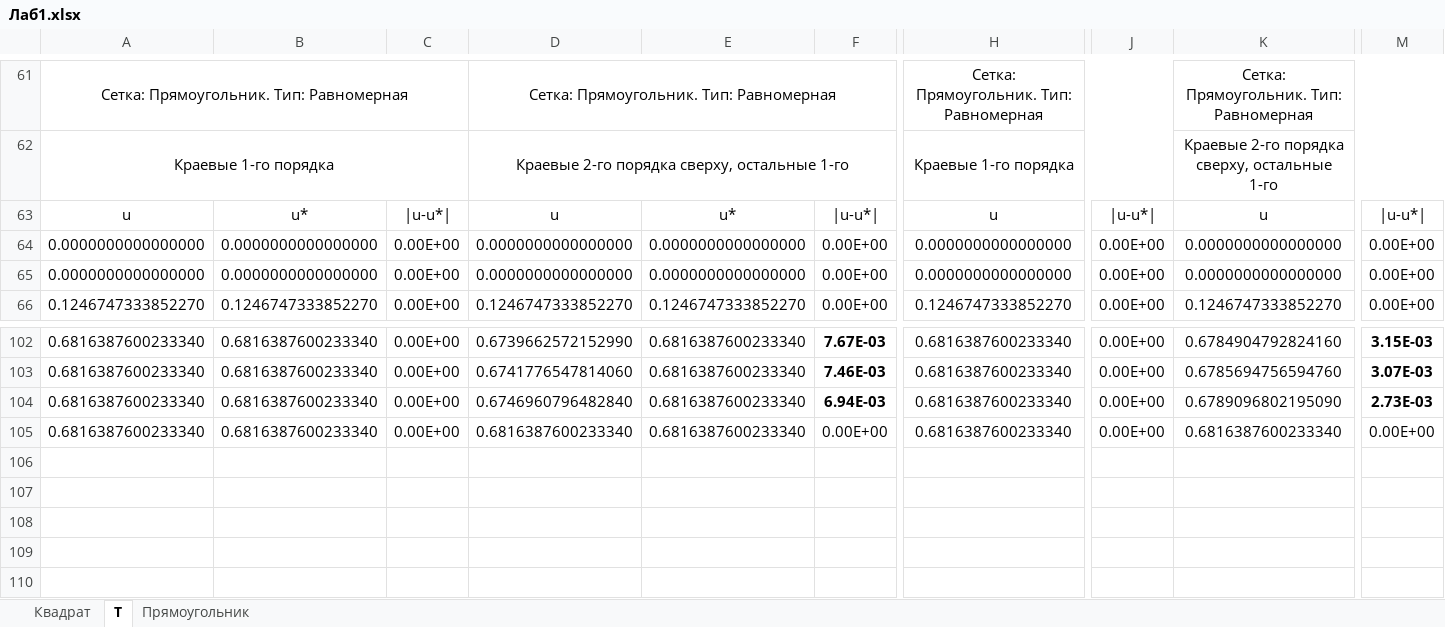
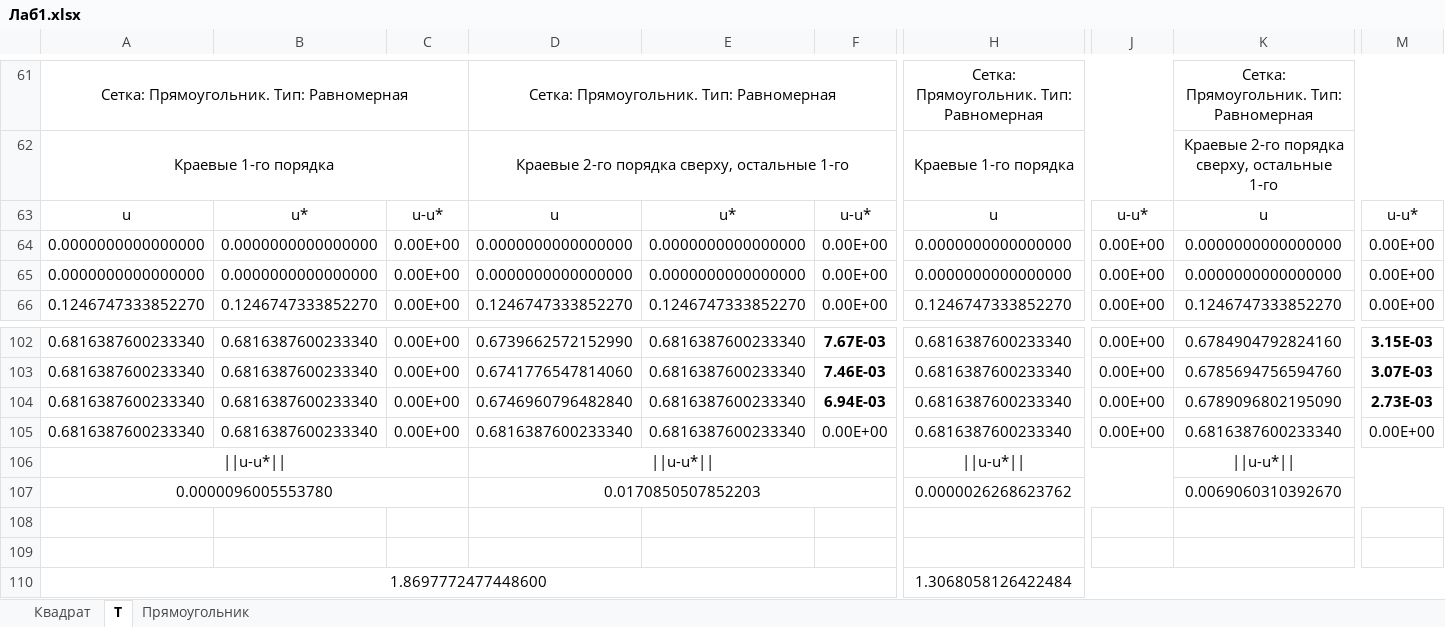
Before and after one commit to SabatonAutomaton/MaxArt-Term5, an Excel workbook: Lab_1/Лаб1.xlsx, sheet Т, drawn as a sheet; only a part is shown, gaps mark what is left out; values as stored, in another font and other column widths than the file's, no borders; rows hold the shown columns only; the diff names each change by its address in the sheet, - before the commit and + after, or states it on an @@ line.

```diff
--- a/Lab_1/Лаб1.xlsx (sheet Т)
+++ b/Lab_1/Лаб1.xlsx (sheet Т)
-C63: |u-u*|
+C63: u-u*
-F63: |u-u*|
+F63: u-u*
-J63: |u-u*|
+J63: u-u*
-M63: |u-u*|
+M63: u-u*
+row 106: ||u-u*|| |  |  | ||u-u*|| |  |  | ||u-u*|| |  | ||u-u*
+row 107: 0.0000096005553780 |  |  | 0.0170850507852203 |  |  | 0.0000026268623762 |  | 0.0069060310392670
+row 108: (empty)
+row 109: (empty)
+row 110: 1.8697772477448600 |  |  |  |  |  | 1.3068058126422484
```
Also changed, not shown: 1 other file.
